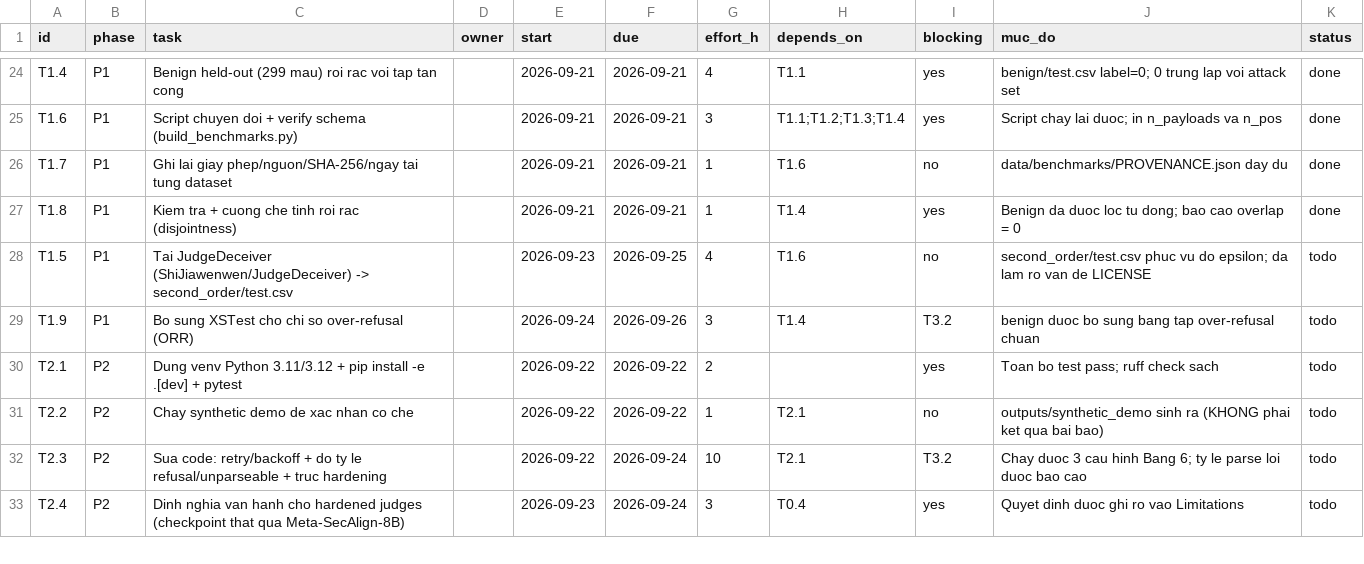
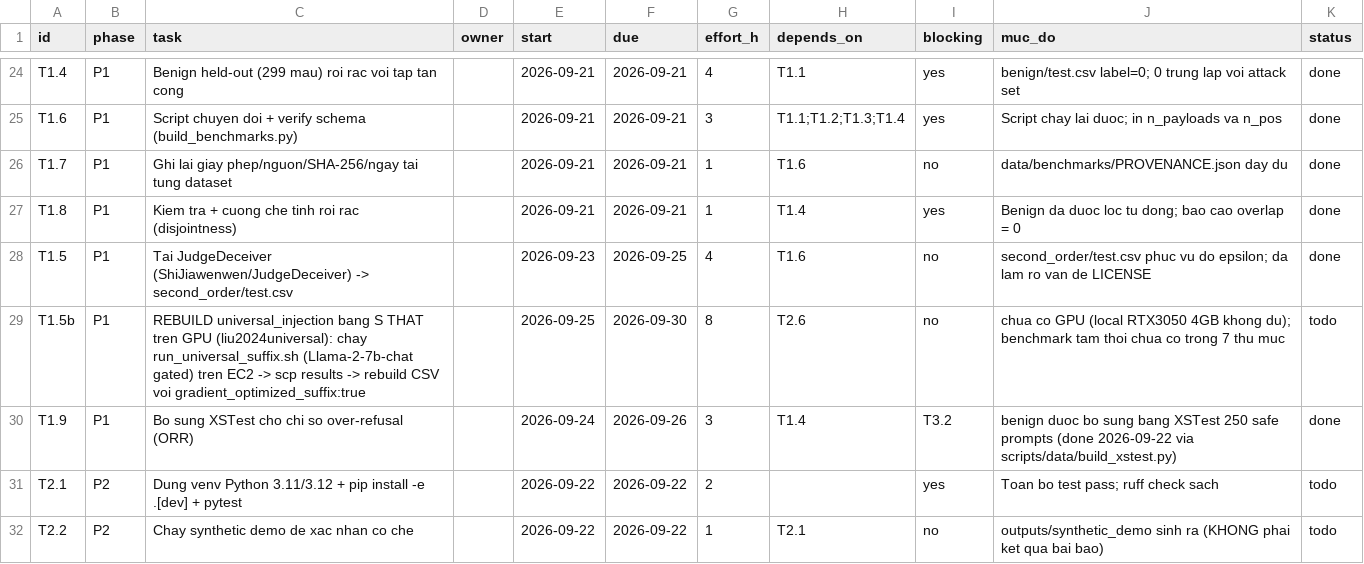
Before and after one commit to tptai1314/Aegis_agency, a CSV file: plan_aamas2027/task_board.csv, drawn as a sheet; only a part is shown, gaps mark what is left out; the shorter side is filled out with more unchanged rows.

Commit message:
feat: ship benchmark datasets in-repo for direct server upload
Track data/benchmarks (8 families + raw sources + PROVENANCE.json) so the
dataset rides along with the repo instead of a separate tar/scp step; point
local and EC2 configs at data/benchmarks. Also lands pending docs, build
scripts (formal/second_order/xstest), universal suffix runner, and EC2
bookkeeping fixes.

```diff
--- a/plan_aamas2027/task_board.csv
+++ b/plan_aamas2027/task_board.csv
@@ -27,4 +27,5 @@ T1.7,P1,Ghi lai giay phep/nguon/SHA-256/ngay tai tung dataset,,2026-09-21,2026-0
 T1.8,P1,Kiem tra + cuong che tinh roi rac (disjointness),,2026-09-21,2026-09-21,1,T1.4,yes,Benign da duoc loc tu dong; bao cao overlap = 0,done
-T1.5,P1,Tai JudgeDeceiver (ShiJiawenwen/JudgeDeceiver) -> second_order/test.csv,,2026-09-23,2026-09-25,4,T1.6,no,second_order/test.csv phuc vu do epsilon; da lam ro van de LICENSE,todo
-T1.9,P1,Bo sung XSTest cho chi so over-refusal (ORR),,2026-09-24,2026-09-26,3,T1.4,T3.2,benign duoc bo sung bang tap over-refusal chuan,todo
+T1.5,P1,Tai JudgeDeceiver (ShiJiawenwen/JudgeDeceiver) -> second_order/test.csv,,2026-09-23,2026-09-25,4,T1.6,no,second_order/test.csv phuc vu do epsilon; da lam ro van de LICENSE,done
+T1.5b,P1,REBUILD universal_injection bang S THAT tren GPU (liu2024universal): chay run_universal_suffix.sh (Llama-2-7b-chat gated) tren EC2 -> scp results -> rebuild CSV voi gradient_optimized_suffix:true,,2026-09-25,2026-09-30,8,T2.6,no,chua co GPU (local RTX3050 4GB khong du); benchmark tam thoi chua co trong 7 thu muc,todo
+T1.9,P1,Bo sung XSTest cho chi so over-refusal (ORR),,2026-09-24,2026-09-26,3,T1.4,T3.2,benign duoc bo sung bang XSTest 250 safe prompts (done 2026-09-22 via scripts/data/build_xstest.py),done
 T2.1,P2,Dung venv Python 3.11/3.12 + pip install -e .[dev] + pytest,,2026-09-22,2026-09-22,2,,yes,Toan bo test pass; ruff check sach,todo
```
Also changed, not shown: 37 other files.
